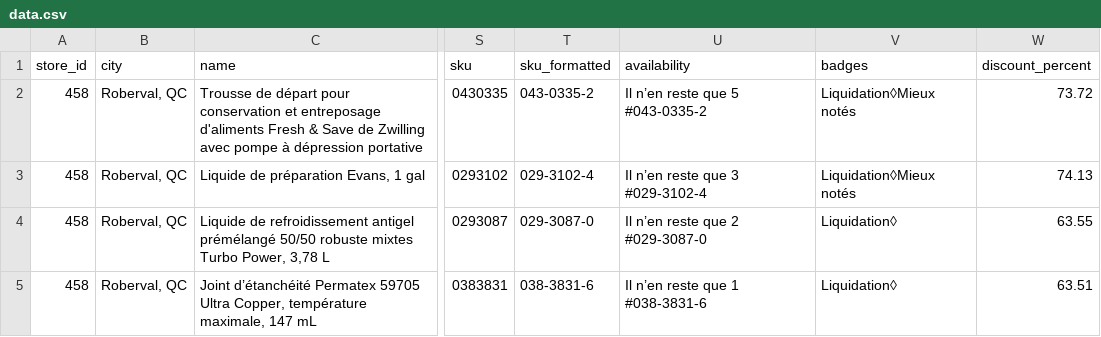
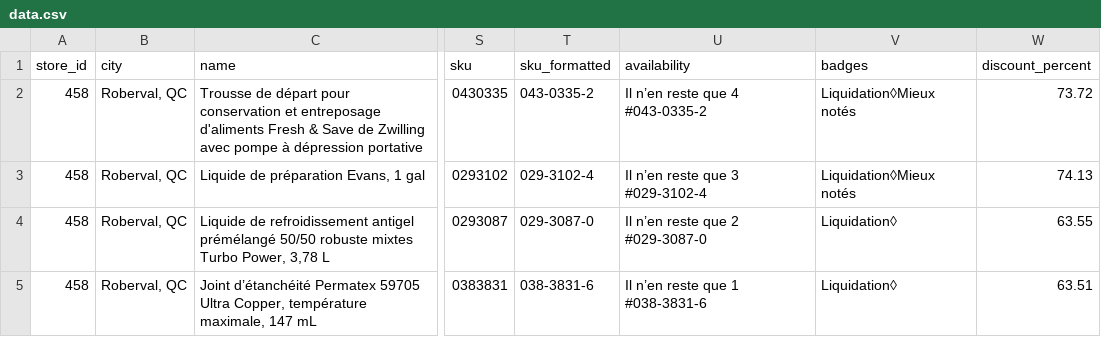
Before and after one commit to Olivier-cousineau/Econo-econo111, a CSV file: outputs/canadiantire/458-roberval-qc/data.csv, drawn as a sheet; only a part is shown, gaps mark what is left out; the diff names each change by its address in the sheet, - before the commit and + after, or states it on an @@ line.

```diff
--- a/outputs/canadiantire/458-roberval-qc/data.csv
+++ b/outputs/canadiantire/458-roberval-qc/data.csv
-U2 (availability): Il n’en reste que 5 #043-0335-2
+U2 (availability): Il n’en reste que 4 #043-0335-2
```
Also changed, not shown: outputs/canadiantire/112-trenton-on/data.csv, outputs/canadiantire/633-la-pocatiere-qc/data.csv, 4 other files.
